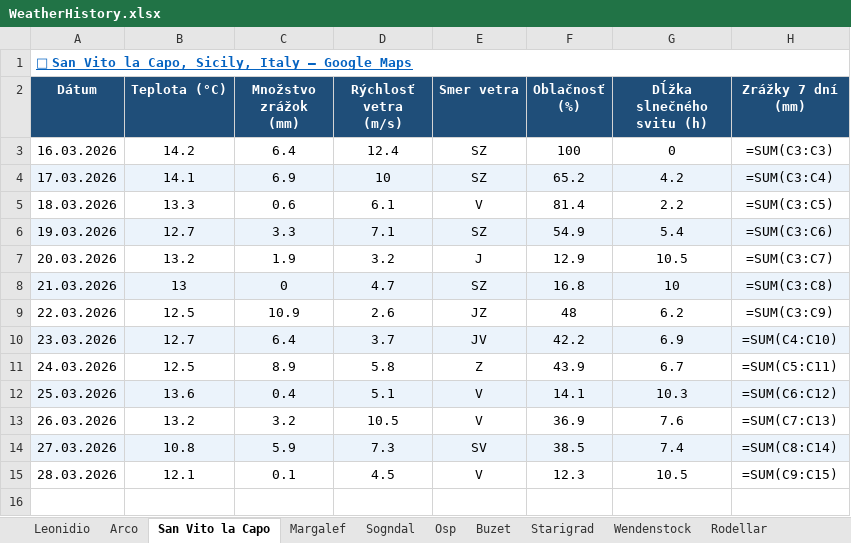
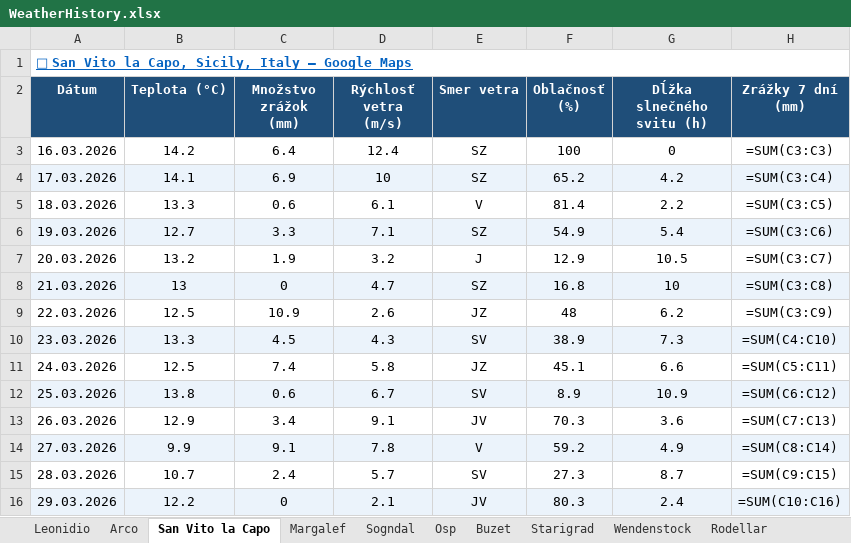
Before and after one commit to slavo1976/AgentWeather, an Excel workbook: WeatherHistory.xlsx, sheet San Vito la Capo, drawn as a sheet; values as stored, in another font and other column widths than the file's, no borders; formulas without a stored value are shown as written; the diff names each change by its address in the sheet, - before the commit and + after, or states it on an @@ line.

```diff
--- a/WeatherHistory.xlsx (sheet San Vito la Capo)
+++ b/WeatherHistory.xlsx (sheet San Vito la Capo)
-B10 (Teplota (°C)): 12.7
+B10 (Teplota (°C)): 13.3
-C10 (Množstvo zrážok (mm)): 6.4
+C10 (Množstvo zrážok (mm)): 4.5
-D10 (Rýchlosť vetra (m/s)): 3.7
+D10 (Rýchlosť vetra (m/s)): 4.3
-E10 (Smer vetra): JV
+E10 (Smer vetra): SV
-F10 (Oblačnosť (%)): 42.2
+F10 (Oblačnosť (%)): 38.9
-G10 (Dĺžka slnečného svitu (h)): 6.9
+G10 (Dĺžka slnečného svitu (h)): 7.3
-C11 (Množstvo zrážok (mm)): 8.9
+C11 (Množstvo zrážok (mm)): 7.4
-E11 (Smer vetra): Z
+E11 (Smer vetra): JZ
-F11 (Oblačnosť (%)): 43.9
+F11 (Oblačnosť (%)): 45.1
-G11 (Dĺžka slnečného svitu (h)): 6.7
+G11 (Dĺžka slnečného svitu (h)): 6.6
-B12 (Teplota (°C)): 13.6
+B12 (Teplota (°C)): 13.8
-C12 (Množstvo zrážok (mm)): 0.4
+C12 (Množstvo zrážok (mm)): 0.6
-D12 (Rýchlosť vetra (m/s)): 5.1
+D12 (Rýchlosť vetra (m/s)): 6.7
-E12 (Smer vetra): V
+E12 (Smer vetra): SV
-F12 (Oblačnosť (%)): 14.1
+F12 (Oblačnosť (%)): 8.9
-G12 (Dĺžka slnečného svitu (h)): 10.3
+G12 (Dĺžka slnečného svitu (h)): 10.9
-B13 (Teplota (°C)): 13.2
+B13 (Teplota (°C)): 12.9
-C13 (Množstvo zrážok (mm)): 3.2
+C13 (Množstvo zrážok (mm)): 3.4
-D13 (Rýchlosť vetra (m/s)): 10.5
+D13 (Rýchlosť vetra (m/s)): 9.1
-E13 (Smer vetra): V
+E13 (Smer vetra): JV
-F13 (Oblačnosť (%)): 36.9
+F13 (Oblačnosť (%)): 70.3
-G13 (Dĺžka slnečného svitu (h)): 7.6
+G13 (Dĺžka slnečného svitu (h)): 3.6
-B14 (Teplota (°C)): 10.8
+B14 (Teplota (°C)): 9.9
-C14 (Množstvo zrážok (mm)): 5.9
+C14 (Množstvo zrážok (mm)): 9.1
-D14 (Rýchlosť vetra (m/s)): 7.3
+D14 (Rýchlosť vetra (m/s)): 7.8
-E14 (Smer vetra): SV
+E14 (Smer vetra): V
-F14 (Oblačnosť (%)): 38.5
+F14 (Oblačnosť (%)): 59.2
-G14 (Dĺžka slnečného svitu (h)): 7.4
+G14 (Dĺžka slnečného svitu (h)): 4.9
-B15 (Teplota (°C)): 12.1
+B15 (Teplota (°C)): 10.7
-C15 (Množstvo zrážok (mm)): 0.1
+C15 (Množstvo zrážok (mm)): 2.4
-D15 (Rýchlosť vetra (m/s)): 4.5
+D15 (Rýchlosť vetra (m/s)): 5.7
-E15 (Smer vetra): V
+E15 (Smer vetra): SV
-F15 (Oblačnosť (%)): 12.3
+F15 (Oblačnosť (%)): 27.3
-G15 (Dĺžka slnečného svitu (h)): 10.5
+G15 (Dĺžka slnečného svitu (h)): 8.7
+row 16: 29.03.2026 | 12.2 | 0 | 2.1 | JV | 80.3 | 2.4 | =SUM(C10:C16)
```
Also changed, not shown: sheet Sogndal, sheet Kalymnos, sheet Starigrad, sheet Buzet, sheet Leonidio, sheet Arco, 6 more sheets.
